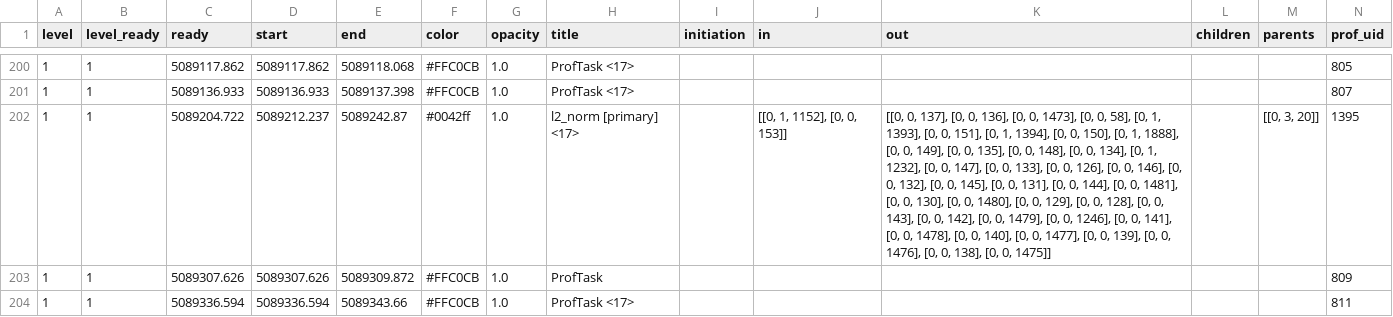
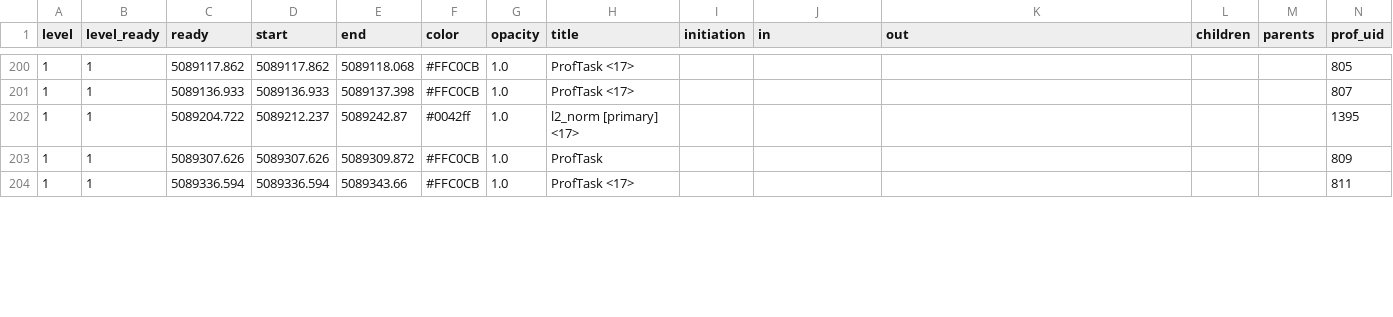
Before and after one commit to voomhi/parellism-locality-lab, a TSV file: lab3/profile/schem1_prof/tsv/Proc_0x1d00000000000001.tsv, drawn as a sheet; only a part is shown, gaps mark what is left out; the diff covers the shown part only; the diff names each change by its address in the sheet, - before the commit and + after, or states it on an @@ line.

```diff
--- a/lab3/profile/schem1_prof/tsv/Proc_0x1d00000000000001.tsv
+++ b/lab3/profile/schem1_prof/tsv/Proc_0x1d00000000000001.tsv
-J202 (in): [[0, 1, 1152], [0, 0, 153]]
+J202 (in): (empty)
-K202 (out): [[0, 0, 137], [0, 0, 136], [0, 0, 1473], [0, 0, 58], [0, 1, 1393], [0, 0, 151], [0, 1, 1394], [0, 0, 150], [0, 1, 1888], [0, 0, 149], [0, 0, 135], [0, 0, 148], [0, 0, 134], [0, 1, 1232], [0, 0, 147], [0, 0, 133], [0, 0, 126], [0, 0, 146], [0, 0, 132], [0, 0, 145], [0, 0, 131], [0, 0, 144], [0, 0, 1481], [0, 0, 130], [0, 0, 1480], [0, 0, 129], [0, 0, 128], [0, 0, 143], [0, 0, 142], [0, 0, 1479], [0, 0, 1246], [0, 0, 141], [0, 0, 1478], [0, 0, 140], [0, 0, 1477], [0, 0, 139], [0, 0, 1476], [0, 0, 138], [0, 0, 1475]]
+K202 (out): (empty)
-M202 (parents): [[0, 3, 20]]
+M202 (parents): (empty)
```
Also changed, not shown: 72 edited cells elsewhere in this file, lab3/profile/schem1_prof/tsv/Proc_0x1d00000000000000.tsv, lab3/profile/schem1_prof/tsv/Proc_0x1d00000000000002.tsv, 2 other files.
